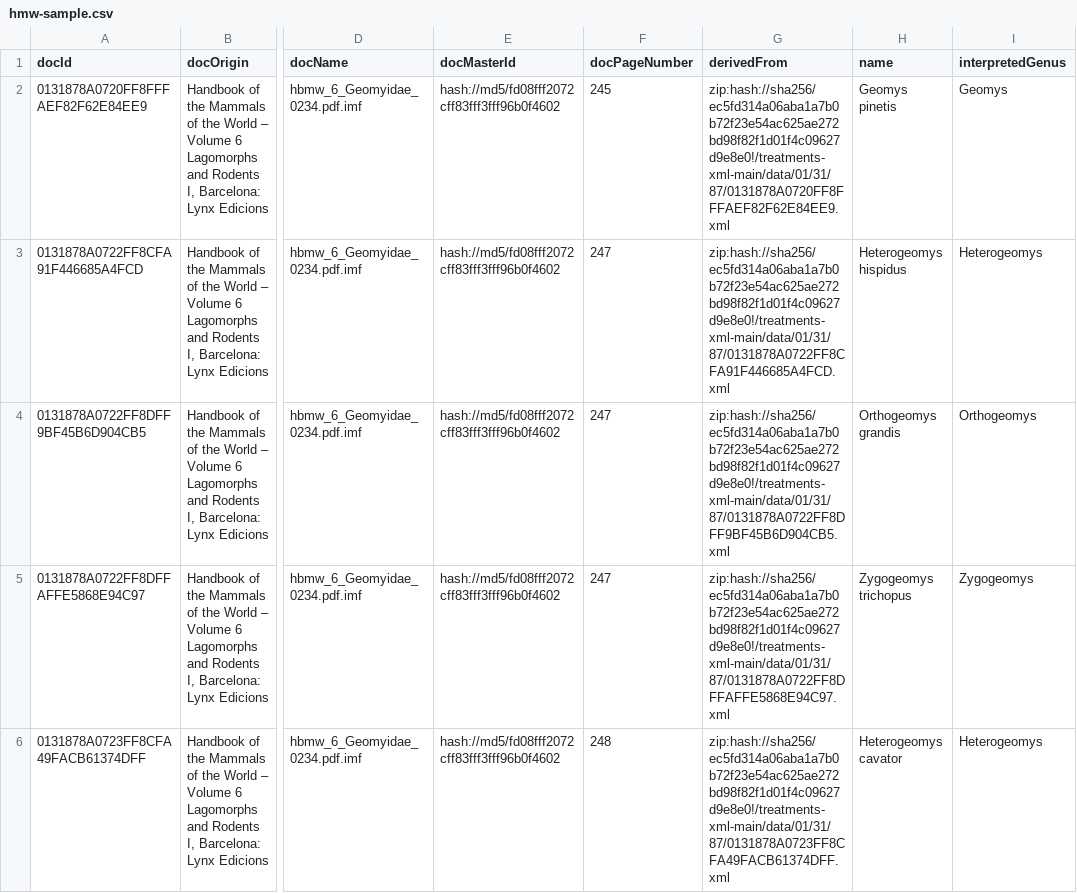
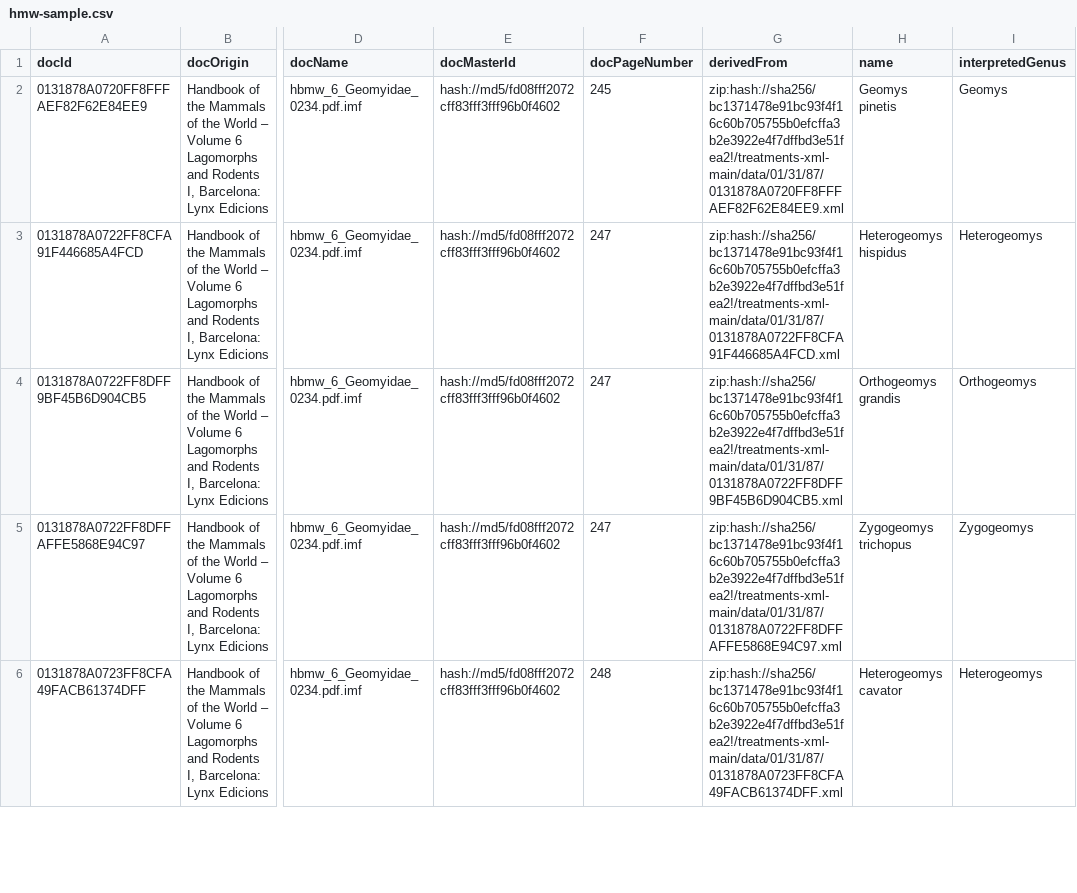
Before and after one commit to jhpoelen/hmw, a CSV file: hmw-sample.csv, drawn as a sheet; only a part is shown, gaps mark what is left out; the diff covers the shown part only; the diff names each change by its address in the sheet, - before the commit and + after, or states it on an @@ line.

```diff
--- a/hmw-sample.csv
+++ b/hmw-sample.csv
-G2 (derivedFrom): zip:hash://sha256/ec5fd314a06aba1a7b0b72f23e54ac625ae272bd98f82f1d01f4c09627d9e8e0!/treatments-xml-main/data/01/31/87/0131878A0720FF8FFFAEF82F62E84EE9.xml
+G2 (derivedFrom): zip:hash://sha256/bc1371478e91bc93f4f16c60b705755b0efcffa3b2e3922e4f7dffbd3e51fea2!/treatments-xml-main/data/01/31/87/0131878A0720FF8FFFAEF82F62E84EE9.xml
-G3 (derivedFrom): zip:hash://sha256/ec5fd314a06aba1a7b0b72f23e54ac625ae272bd98f82f1d01f4c09627d9e8e0!/treatments-xml-main/data/01/31/87/0131878A0722FF8CFA91F446685A4FCD.xml
+G3 (derivedFrom): zip:hash://sha256/bc1371478e91bc93f4f16c60b705755b0efcffa3b2e3922e4f7dffbd3e51fea2!/treatments-xml-main/data/01/31/87/0131878A0722FF8CFA91F446685A4FCD.xml
-G4 (derivedFrom): zip:hash://sha256/ec5fd314a06aba1a7b0b72f23e54ac625ae272bd98f82f1d01f4c09627d9e8e0!/treatments-xml-main/data/01/31/87/0131878A0722FF8DFF9BF45B6D904CB5.xml
+G4 (derivedFrom): zip:hash://sha256/bc1371478e91bc93f4f16c60b705755b0efcffa3b2e3922e4f7dffbd3e51fea2!/treatments-xml-main/data/01/31/87/0131878A0722FF8DFF9BF45B6D904CB5.xml
-G5 (derivedFrom): zip:hash://sha256/ec5fd314a06aba1a7b0b72f23e54ac625ae272bd98f82f1d01f4c09627d9e8e0!/treatments-xml-main/data/01/31/87/0131878A0722FF8DFFAFFE5868E94C97.xml
+G5 (derivedFrom): zip:hash://sha256/bc1371478e91bc93f4f16c60b705755b0efcffa3b2e3922e4f7dffbd3e51fea2!/treatments-xml-main/data/01/31/87/0131878A0722FF8DFFAFFE5868E94C97.xml
-G6 (derivedFrom): zip:hash://sha256/ec5fd314a06aba1a7b0b72f23e54ac625ae272bd98f82f1d01f4c09627d9e8e0!/treatments-xml-main/data/01/31/87/0131878A0723FF8CFA49FACB61374DFF.xml
+G6 (derivedFrom): zip:hash://sha256/bc1371478e91bc93f4f16c60b705755b0efcffa3b2e3922e4f7dffbd3e51fea2!/treatments-xml-main/data/01/31/87/0131878A0723FF8CFA49FACB61374DFF.xml
```
Also changed, not shown: 5 edited cells elsewhere in this file, 8 other files.
